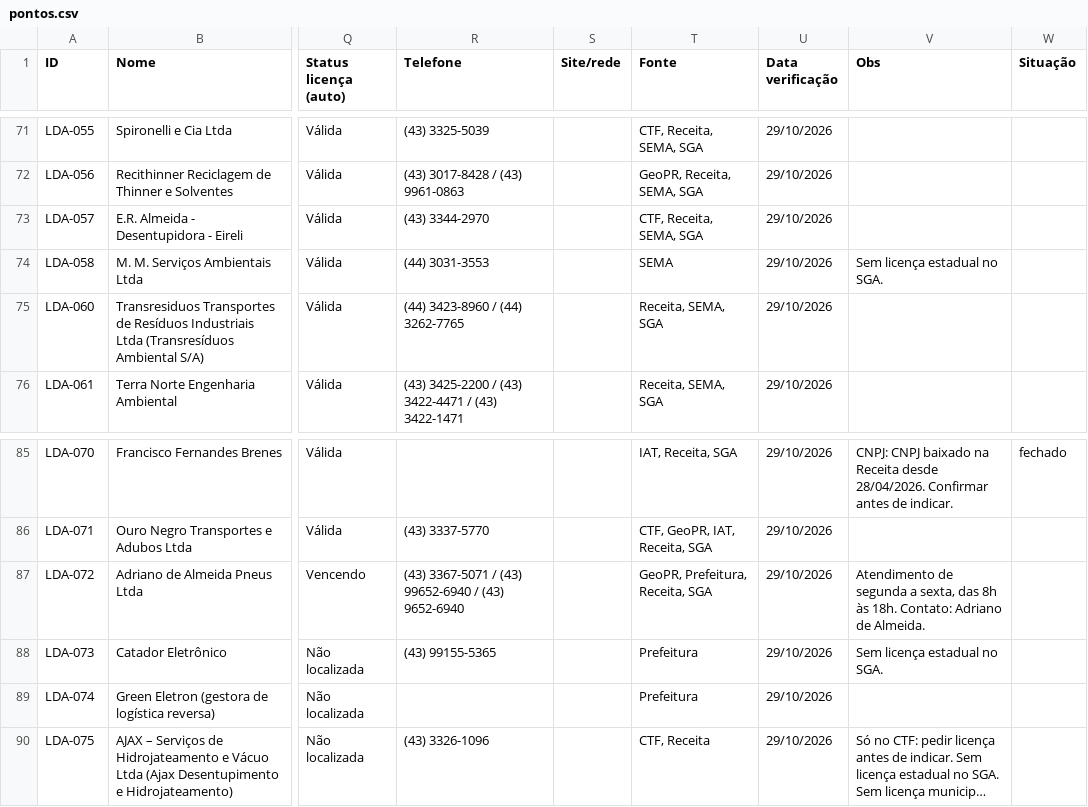
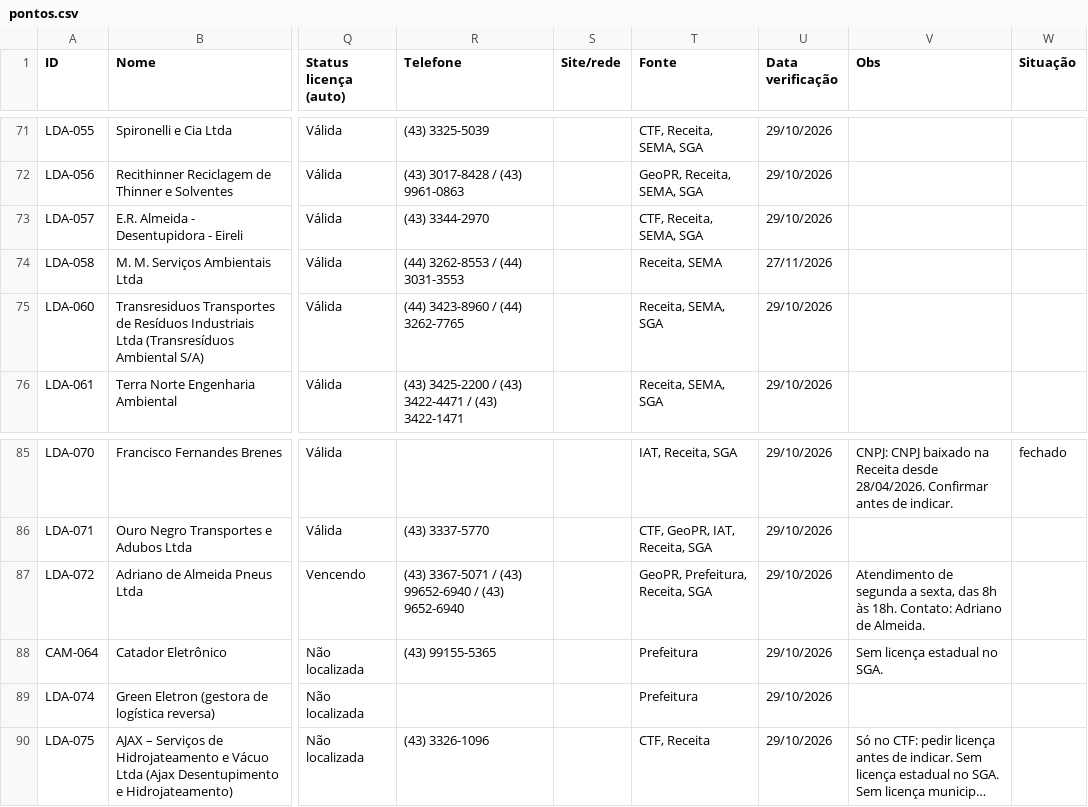
Before and after one commit to JenniferWaldhelm/desvia, a CSV file: dados/pontos.csv, drawn as a sheet; only a part is shown, gaps mark what is left out; long unchanged cells end in …; the diff names each change by its address in the sheet, - before the commit and + after, or states it on an @@ line.

```diff
--- a/dados/pontos.csv
+++ b/dados/pontos.csv
-R74 (Telefone): (44) 3031-3553
+R74 (Telefone): (44) 3262-8553 / (44) 3031-3553
-T74 (Fonte): SEMA
+T74 (Fonte): Receita, SEMA
-U74 (Data verificação): 29/10/2026
+U74 (Data verificação): 27/11/2026
-V74 (Obs): Sem licença estadual no SGA.
+V74 (Obs): (empty)
-A88 (ID): LDA-073
+A88 (ID): CAM-064
```
Also changed, not shown: 10 other files.
